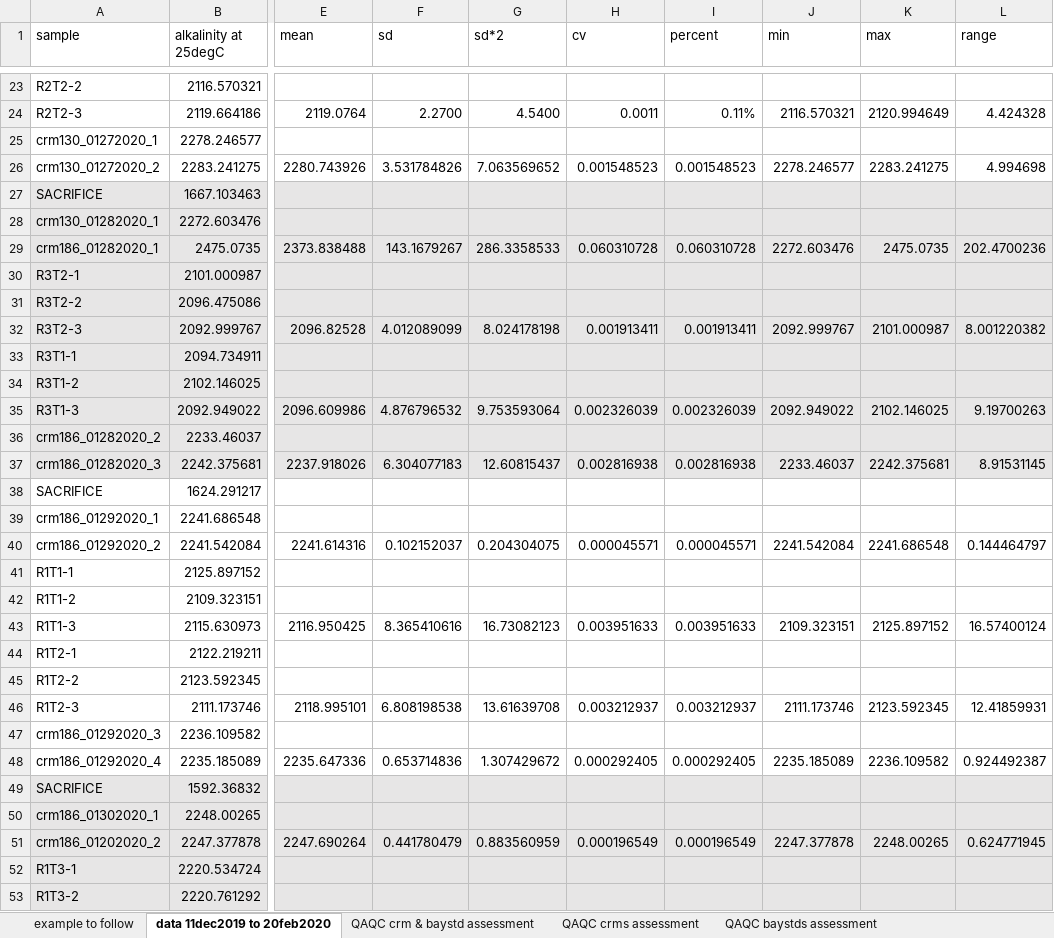
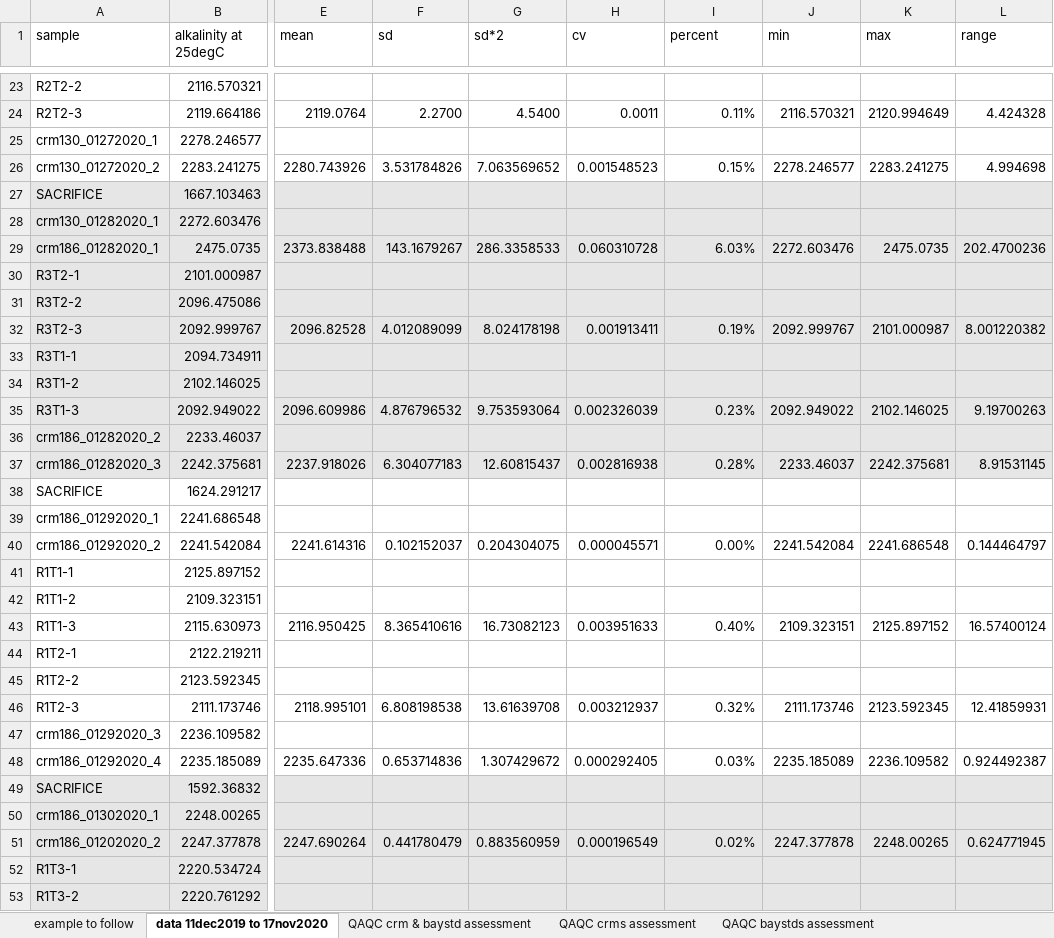
Before and after one commit to rye-tech/2021-season-summary, an Excel workbook: check sample work/TA QAQC/20201110 results summary both probes.xlsx, sheet data 11dec2019 to 17nov2020, drawn as a sheet; only a part is shown, gaps mark what is left out; values as stored, in another font and other column widths than the file's, no borders; the diff covers the shown part only; the diff names each change by its address in the sheet, - before the commit and + after, or states it on an @@ line.

Commit message:
Finished process pH and alkalinity data from processing day on 11/17/2020. Data all looked good and fell under the threshold of a coefficient of variation of 1%.
I renamed the processed file to match the data of actual lab processing even though the R files have today's date....

```diff
--- a/check sample work/TA QAQC/20201110 results summary both probes.xlsx (sheet data 11dec2019 to 17nov2020)
+++ b/check sample work/TA QAQC/20201110 results summary both probes.xlsx (sheet data 11dec2019 to 17nov2020)
-sheet tab: data 11dec2019 to 20feb2020
+sheet tab: data 11dec2019 to 17nov2020
-I26 (percent): 0.001548523
+I26 (percent): 0.15%
-I29 (percent): 0.060310728
+I29 (percent): 6.03%
-I32 (percent): 0.001913411
+I32 (percent): 0.19%
-I35 (percent): 0.002326039
+I35 (percent): 0.23%
-I37 (percent): 0.002816938
+I37 (percent): 0.28%
-I40 (percent): 0.000045571
+I40 (percent): 0.00%
-I43 (percent): 0.003951633
+I43 (percent): 0.40%
-I46 (percent): 0.003212937
+I46 (percent): 0.32%
-I48 (percent): 0.000292405
+I48 (percent): 0.03%
-I51 (percent): 0.000196549
+I51 (percent): 0.02%
```
Also changed, not shown: 14 added rows and 40 edited cells elsewhere in this sheet, sheet QAQC crm & baystd assessment, sheet QAQC baystds assessment, 27 other files.
